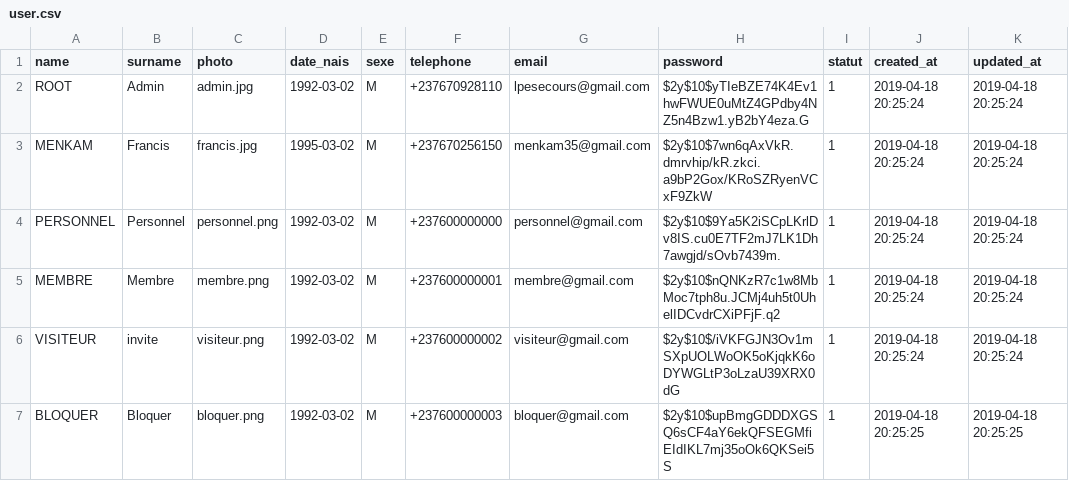
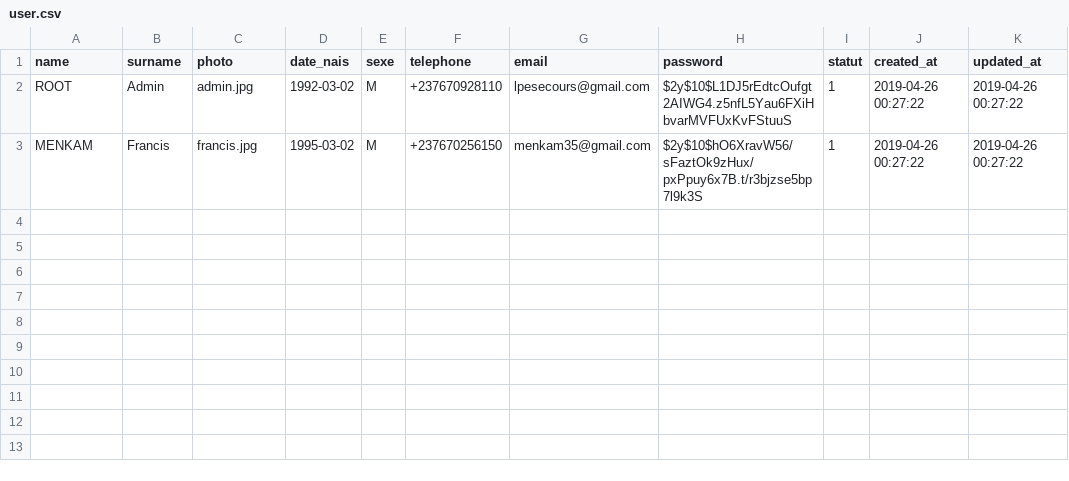
Before and after one commit to menkam/lpesecours, a CSV file: public/fichiers/user.csv, drawn as a sheet.

```diff
--- a/public/fichiers/user.csv
+++ b/public/fichiers/user.csv
@@ -1,7 +1,3 @@
 name;surname;photo;date_nais;sexe;telephone;email;password;statut;created_at;updated_at
-ROOT;Admin;admin.jpg;1992-03-02;M;+237670928110;lpesecours@gmail.com;$2y$10$yTIeBZE74K4Ev1hwFWUE0uMtZ4GPdby4NZ5n4Bzw1.yB2bY4eza.G;1;"2019-04-18 20:25:24";"2019-04-18 20:25:24"
-MENKAM;Francis;francis.jpg;1995-03-02;M;+237670256150;menkam35@gmail.com;$2y$10$7wn6qAxVkR.dmrvhip/kR.zkci.a9bP2Gox/KRoSZRyenVCxF9ZkW;1;"2019-04-18 20:25:24";"2019-04-18 20:25:24"
-PERSONNEL;Personnel;personnel.png;1992-03-02;M;+237600000000;personnel@gmail.com;$2y$10$9Ya5K2iSCpLKrlDv8IS.cu0E7TF2mJ7LK1Dh7awgjd/sOvb7439m.;1;"2019-04-18 20:25:24";"2019-04-18 20:25:24"
-MEMBRE;Membre;membre.png;1992-03-02;M;+237600000001;membre@gmail.com;$2y$10$nQNKzR7c1w8MbMoc7tph8u.JCMj4uh5t0UhelIDCvdrCXiPFjF.q2;1;"2019-04-18 20:25:24";"2019-04-18 20:25:24"
-VISITEUR;invite;visiteur.png;1992-03-02;M;+237600000002;visiteur@gmail.com;$2y$10$/iVKFGJN3Ov1mSXpUOLWoOK5oKjqkK6oDYWGLtP3oLzaU39XRX0dG;1;"2019-04-18 20:25:24";"2019-04-18 20:25:24"
-BLOQUER;Bloquer;bloquer.png;1992-03-02;M;+237600000003;bloquer@gmail.com;$2y$10$upBmgGDDDXGSQ6sCF4aY6ekQFSEGMfiEIdIKL7mj35oOk6QKSei5S;1;"2019-04-18 20:25:25";"2019-04-18 20:25:25"
+ROOT;Admin;admin.jpg;1992-03-02;M;+237670928110;lpesecours@gmail.com;$2y$10$L1DJ5rEdtcOufgt2AIWG4.z5nfL5Yau6FXiHbvarMVFUxKvFStuuS;1;"2019-04-26 00:27:22";"2019-04-26 00:27:22"
+MENKAM;Francis;francis.jpg;1995-03-02;M;+237670256150;menkam35@gmail.com;$2y$10$hO6XravW56/sFaztOk9zHux/pxPpuy6x7B.t/r3bjzse5bp7l9k3S;1;"2019-04-26 00:27:22";"2019-04-26 00:27:22"
```
Also changed, not shown: public/fichiers/cachet.csv, public/fichiers/message.csv, 17 other files.
